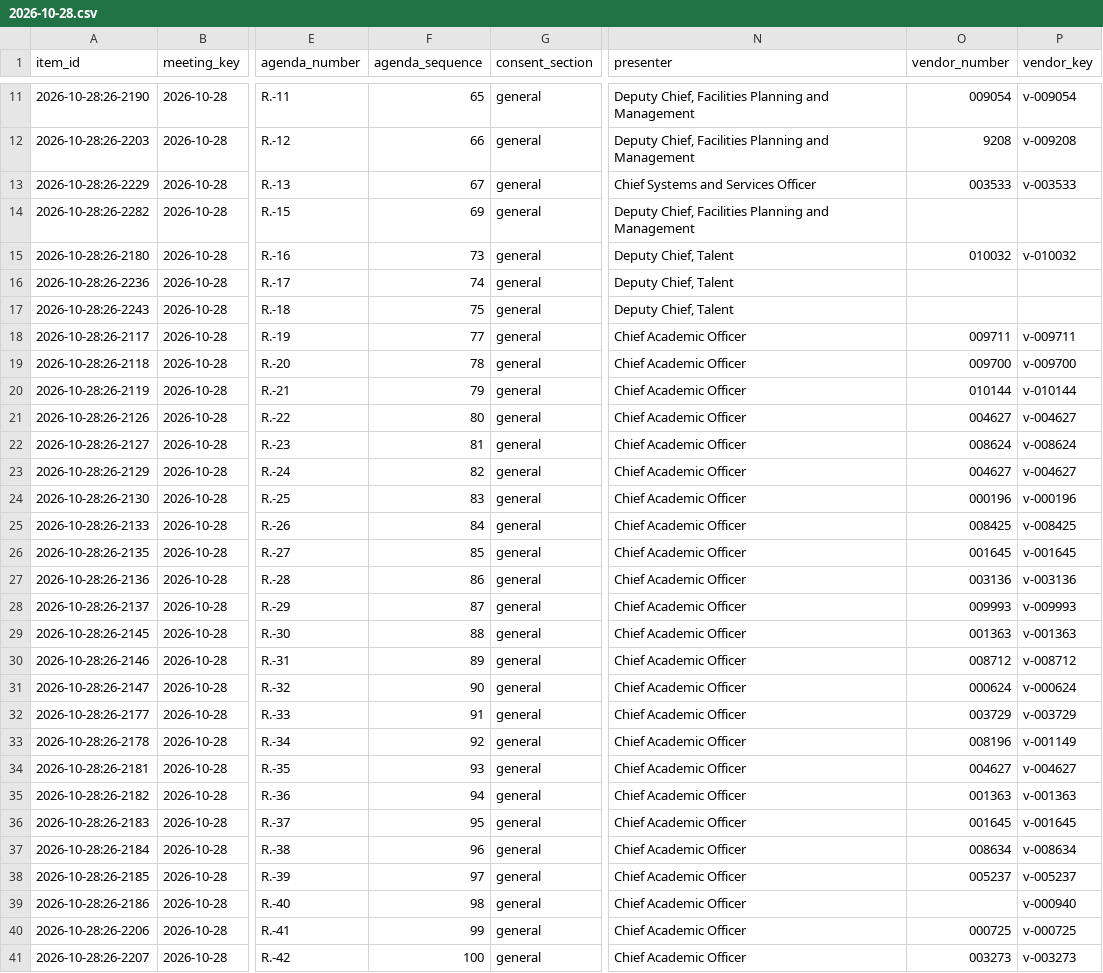
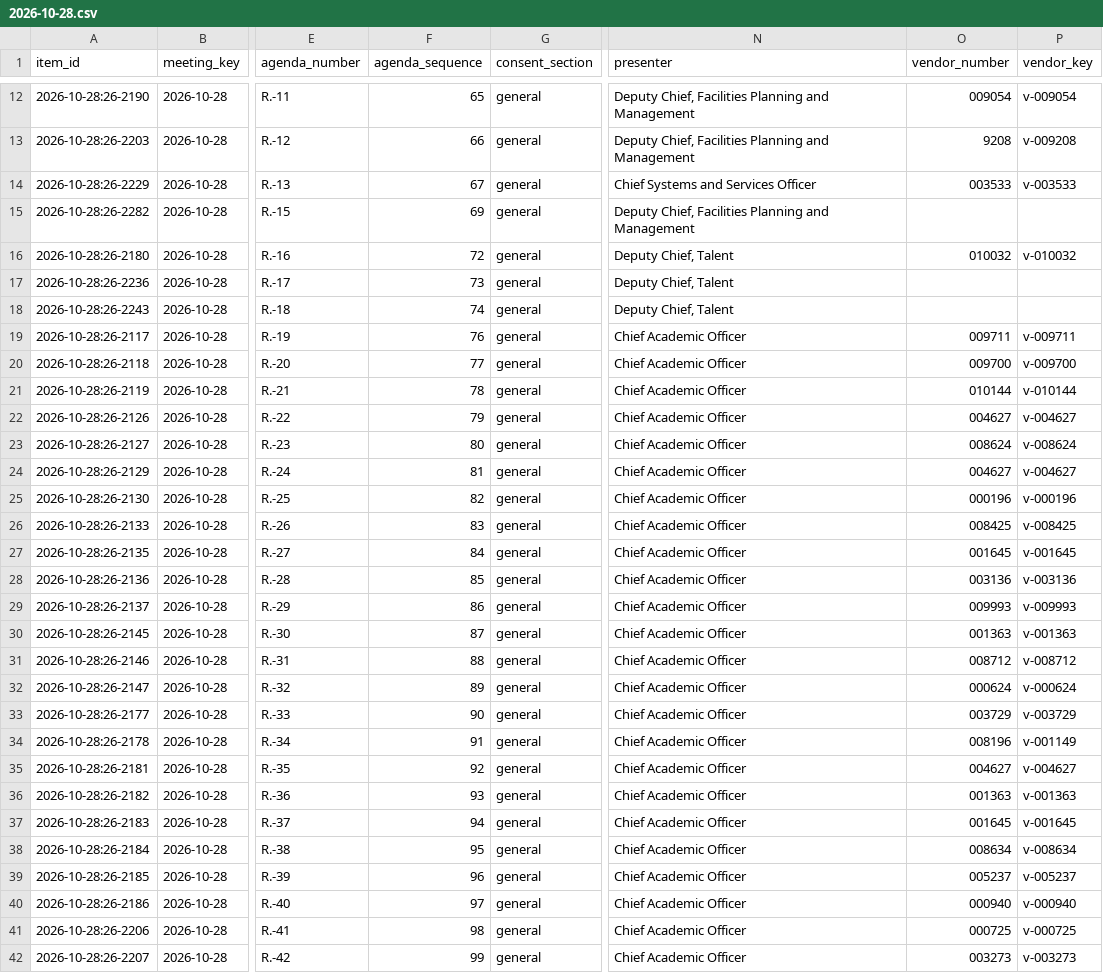
Before and after one commit to oakvs/ousd-consent-data, a CSV file: data/exports/meetings/2026-10-28.csv, drawn as a sheet; only a part is shown, gaps mark what is left out; addresses are those after the commit; the diff covers the shown part only; the diff names each change by its address in the sheet, - before the commit and + after, or states it on an @@ line.

```diff
--- a/data/exports/meetings/2026-10-28.csv
+++ b/data/exports/meetings/2026-10-28.csv
-F16 (agenda_sequence): 73
+F16 (agenda_sequence): 72
-F17 (agenda_sequence): 74
+F17 (agenda_sequence): 73
-F18 (agenda_sequence): 75
+F18 (agenda_sequence): 74
-F19 (agenda_sequence): 77
+F19 (agenda_sequence): 76
-F20 (agenda_sequence): 78
+F20 (agenda_sequence): 77
-F21 (agenda_sequence): 79
+F21 (agenda_sequence): 78
-F22 (agenda_sequence): 80
+F22 (agenda_sequence): 79
-F23 (agenda_sequence): 81
+F23 (agenda_sequence): 80
-F24 (agenda_sequence): 82
+F24 (agenda_sequence): 81
-F25 (agenda_sequence): 83
+F25 (agenda_sequence): 82
-F26 (agenda_sequence): 84
+F26 (agenda_sequence): 83
-F27 (agenda_sequence): 85
+F27 (agenda_sequence): 84
-F28 (agenda_sequence): 86
+F28 (agenda_sequence): 85
-F29 (agenda_sequence): 87
+F29 (agenda_sequence): 86
-F30 (agenda_sequence): 88
+F30 (agenda_sequence): 87
-F31 (agenda_sequence): 89
+F31 (agenda_sequence): 88
-F32 (agenda_sequence): 90
+F32 (agenda_sequence): 89
-F33 (agenda_sequence): 91
+F33 (agenda_sequence): 90
-F34 (agenda_sequence): 92
+F34 (agenda_sequence): 91
-F35 (agenda_sequence): 93
+F35 (agenda_sequence): 92
-F36 (agenda_sequence): 94
+F36 (agenda_sequence): 93
-F37 (agenda_sequence): 95
+F37 (agenda_sequence): 94
-F38 (agenda_sequence): 96
+F38 (agenda_sequence): 95
-F39 (agenda_sequence): 97
+F39 (agenda_sequence): 96
-F40 (agenda_sequence): 98
+F40 (agenda_sequence): 97
-O40 (vendor_number): (empty)
+O40 (vendor_number): 000940
-F41 (agenda_sequence): 99
+F41 (agenda_sequence): 98
-F42 (agenda_sequence): 100
+F42 (agenda_sequence): 99
```
Also changed, not shown: 1 added row and 48 edited cells elsewhere in this file, data/exports/meetings.csv, data/exports/vendors.csv, 10 other files.
